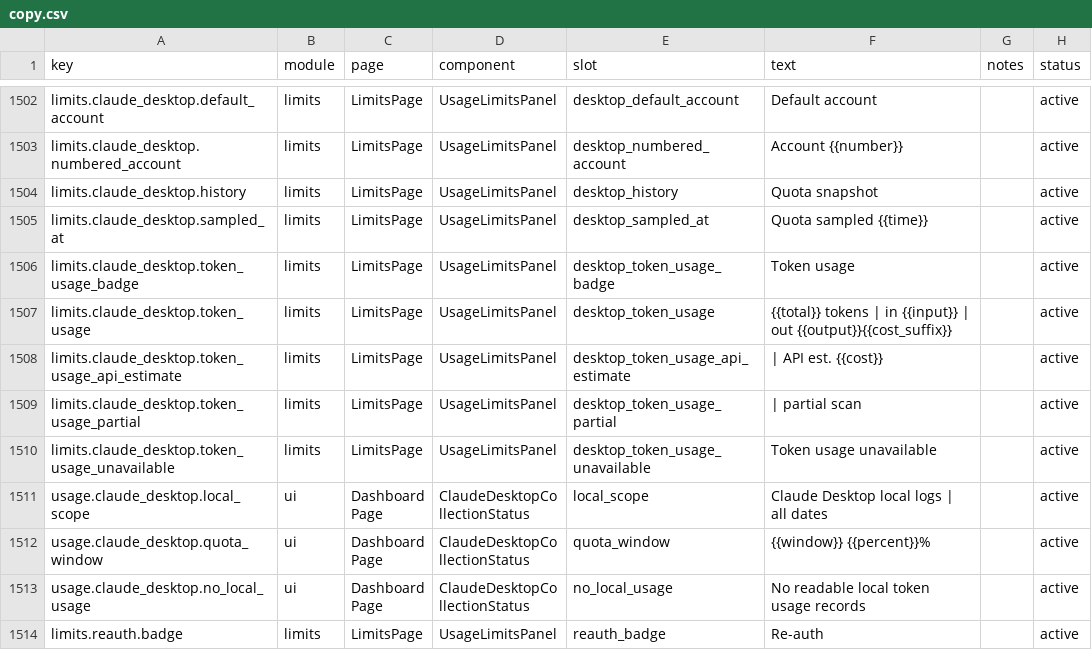
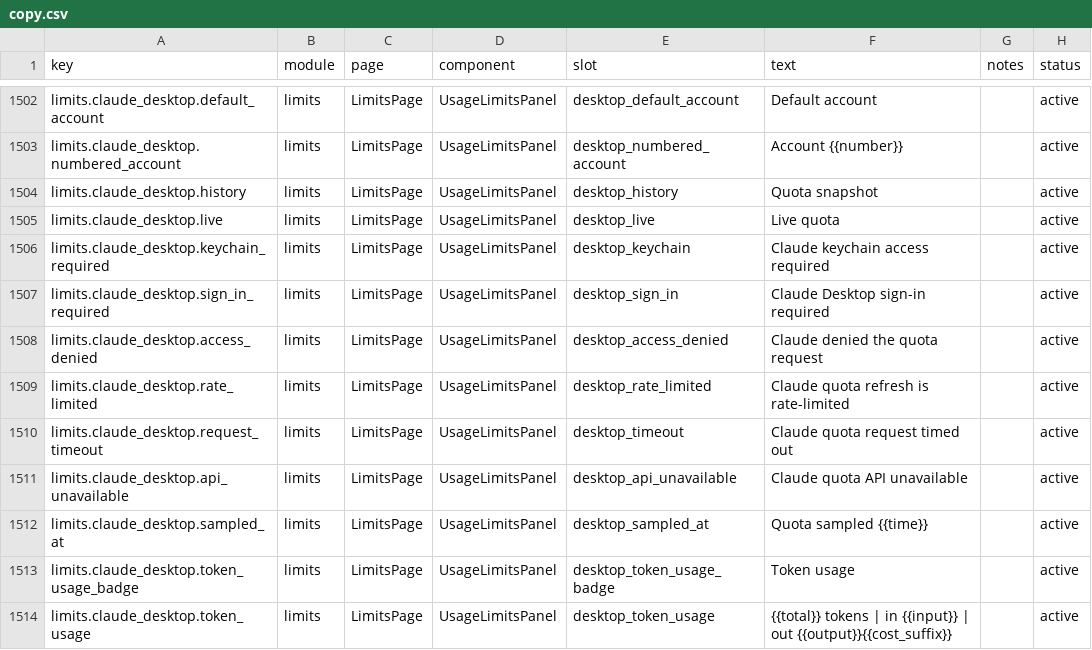
Before and after one commit to ioppe/TokenTracker, a CSV file: dashboard/src/content/copy.csv, drawn as a sheet; only a part is shown, gaps mark what is left out; the shorter side is filled out with more unchanged rows; the diff names each change by its address in the sheet, - before the commit and + after, or states it on an @@ line.

Commit message:
feat(custom-collectors): hide unverified Claude and Codex quotas

```diff
--- a/dashboard/src/content/copy.csv
+++ b/dashboard/src/content/copy.csv
+row 1505: limits.claude_desktop.live | limits | LimitsPage | UsageLimitsPanel | desktop_live | Live quota |  | active
+row 1506: limits.claude_desktop.keychain_required | limits | LimitsPage | UsageLimitsPanel | desktop_keychain | Claude keychain access required |  | active
+row 1507: limits.claude_desktop.sign_in_required | limits | LimitsPage | UsageLimitsPanel | desktop_sign_in | Claude Desktop sign-in required |  | active
+row 1508: limits.claude_desktop.access_denied | limits | LimitsPage | UsageLimitsPanel | desktop_access_denied | Claude denied the quota request |  | active
+row 1509: limits.claude_desktop.rate_limited | limits | LimitsPage | UsageLimitsPanel | desktop_rate_limited | Claude quota refresh is rate-limited |  | active
+row 1510: limits.claude_desktop.request_timeout | limits | LimitsPage | UsageLimitsPanel | desktop_timeout | Claude quota request timed out |  | active
+row 1511: limits.claude_desktop.api_unavailable | limits | LimitsPage | UsageLimitsPanel | desktop_api_unavailable | Claude quota API unavailable |  | active
```
Also changed, not shown: 27 other files.
